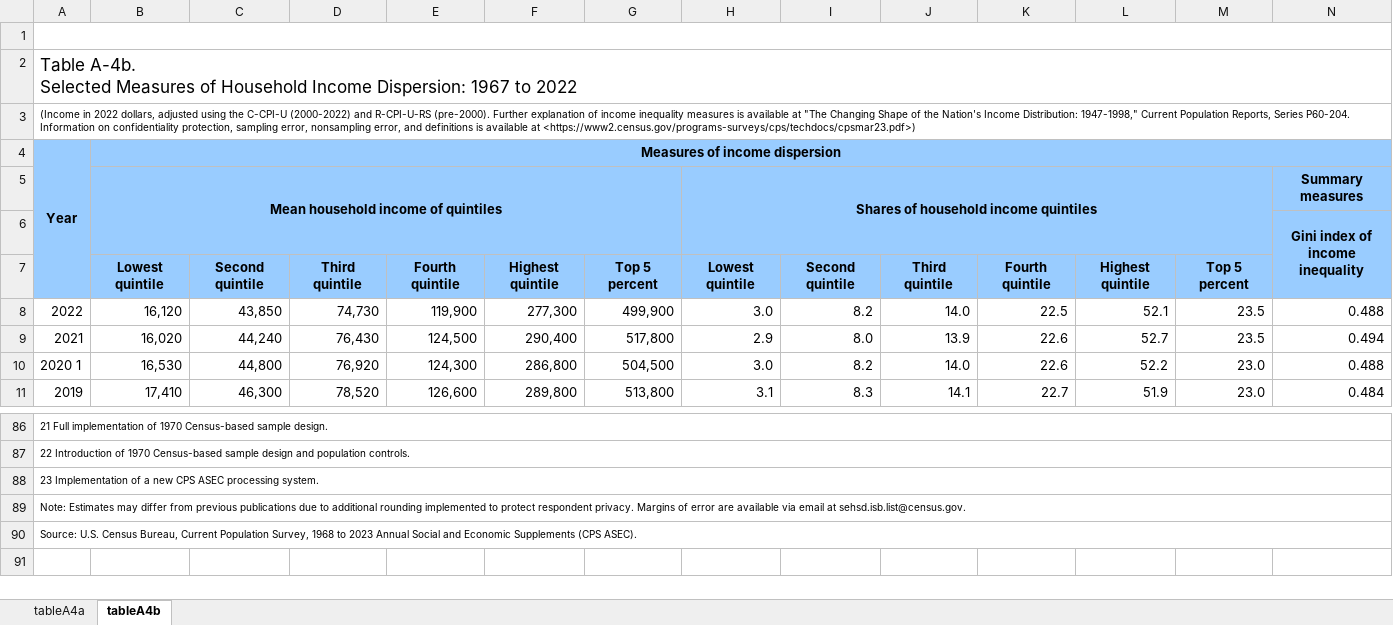
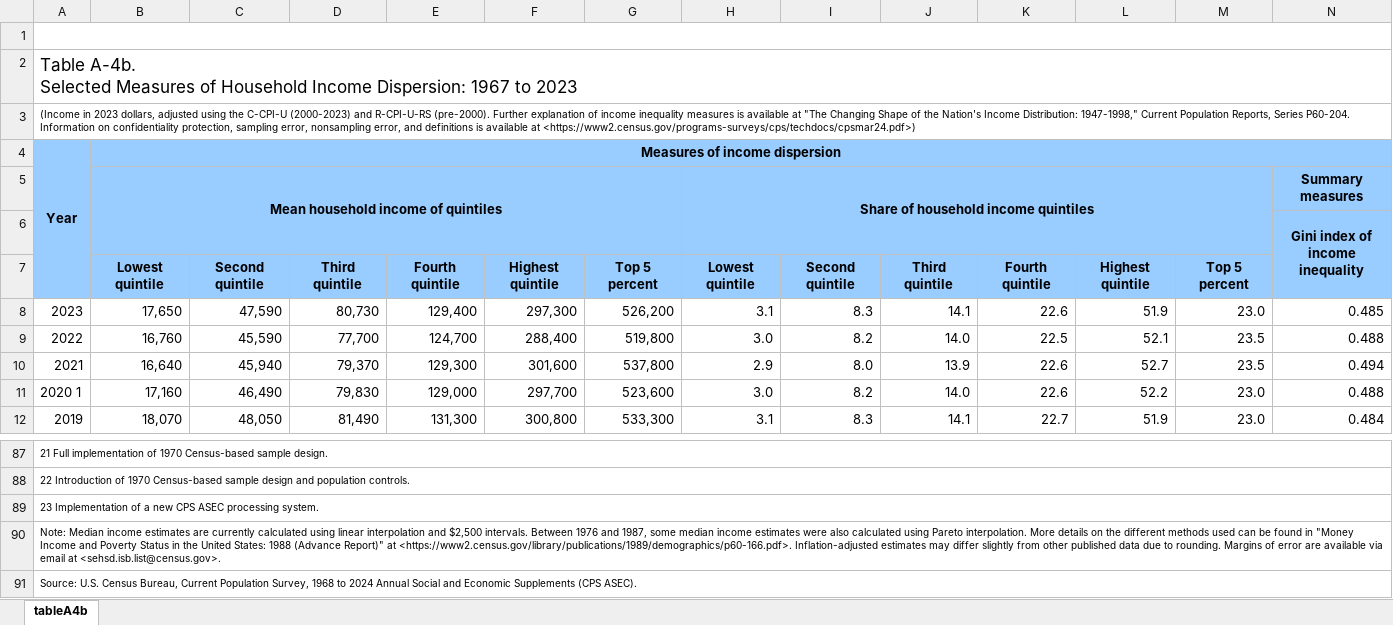
Before and after one commit to fsolt/swiid, an Excel workbook: data-raw/uscb_hh.xlsx, sheet tableA4b, drawn as a sheet; only a part is shown, gaps mark what is left out; values as stored, in another font and other column widths than the file's, no borders; addresses are those after the commit; rows hold the shown columns only; the diff covers the shown part only; the diff names each change by its address in the sheet, - before the commit and + after, or states it on an @@ line.

```diff
--- a/data-raw/uscb_hh.xlsx (sheet tableA4b)
+++ b/data-raw/uscb_hh.xlsx (sheet tableA4b)
-sheet tab: tableA4a
-A2: …1967 to 2022
+A2: …1967 to 2023
-A3: (Income in 2022 dollars, adjusted using the C-CPI-U (2000-2022) and R-CPI-U-RS (pre-2000). Further explanation of income inequality measures is available at "The Changing Shape of the Nation's Income Distribution: 1947-1998," Current Population Reports, Series P60-204. Information on confidentiality protection, sampling error, nonsampling error, and definitions is available at <https://www2.census.gov/programs-surveys/cps/techdocs/cpsmar23.pdf>)
+A3: (Income in 2023 dollars, adjusted using the C-CPI-U (2000-2023) and R-CPI-U-RS (pre-2000). Further explanation of income inequality measures is available at "The Changing Shape of the Nation's Income Distribution: 1947-1998," Current Population Reports, Series P60-204. Information on confidentiality protection, sampling error, nonsampling error, and definitions is available at <https://www2.census.gov/programs-surveys/cps/techdocs/cpsmar24.pdf>)
-H5: Shares of household income quintiles
+H5: Share of household income quintiles
+row 8: 2023 | 17,650 | 47,590 | 80,730 | 129,400 | 297,300 | 526,200 | 3.1 | 8.3 | 14.1 | 22.6 | 51.9 | 23.0 | 0.485
-B9: 16,120
+B9: 16,760
-C9: 43,850
+C9: 45,590
-D9: 74,730
+D9: 77,700
-E9: 119,900
+E9: 124,700
-F9: 277,300
+F9: 288,400
-G9: 499,900
+G9: 519,800
-B10: 16,020
+B10: 16,640
-C10: 44,240
+C10: 45,940
-D10: 76,430
+D10: 79,370
-E10: 124,500
+E10: 129,300
-F10: 290,400
+F10: 301,600
-G10: 517,800
+G10: 537,800
-B11: 16,530
+B11: 17,160
-C11: 44,800
+C11: 46,490
-D11: 76,920
+D11: 79,830
-E11: 124,300
+E11: 129,000
-F11: 286,800
+F11: 297,700
-G11: 504,500
+G11: 523,600
-B12: 17,410
+B12: 18,070
-C12: 46,300
+C12: 48,050
-D12: 78,520
+D12: 81,490
-E12: 126,600
+E12: 131,300
-F12: 289,800
+F12: 300,800
-G12: 513,800
+G12: 533,300
-A90: Note: Estimates may differ from previous publications due to additional rounding implemented to protect respondent privacy. Margins of error are available via email at sehsd.isb.list@census.gov.
+A90: Note: Median income estimates are currently calculated using linear interpolation and $2,500 intervals. Between 1976 and 1987, some median income estimates were also calculated using Pareto interpolation. More details on the different methods used can be found in "Money Income and Poverty Status in the United States: 1988 (Advance Report)" at <https://www2.census.gov/library/publications/1989/demographics/p60-166.pdf>. Inflation-adjusted estimates may differ slightly from other published data due to rounding. Margins of error are available via email at <sehsd.isb.list@census.gov>.
-A91: …1968 to 2023 Annual Social…
+A91: …1968 to 2024 Annual Social…
```
Also changed, not shown: 326 edited cells elsewhere in this sheet, data-raw/inebo.xlsx, data-raw/uscb_ae.xlsx, 7 other files.
